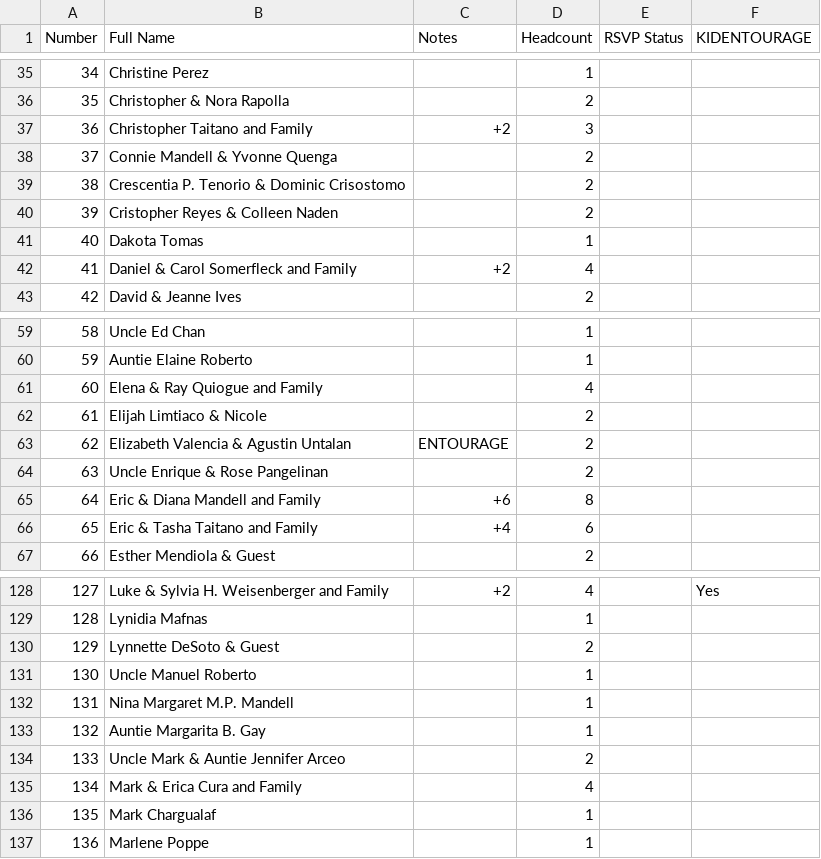
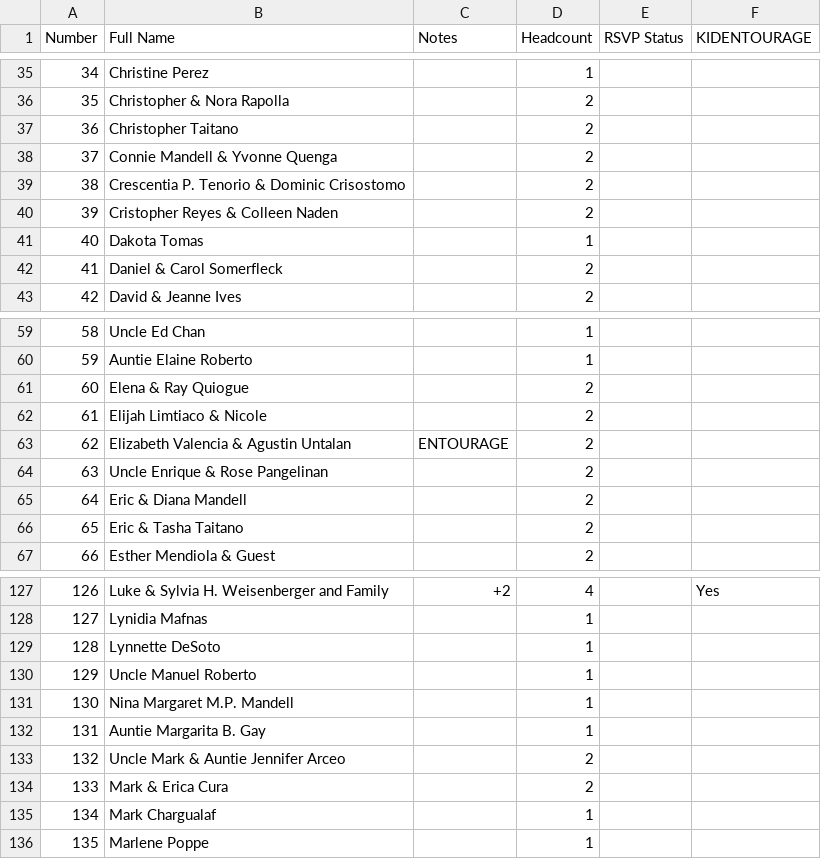
Before and after one commit to SHISLER671/WeddingWebsite, a CSV file: MASTERGUESTLIST.csv, drawn as a sheet; only a part is shown, gaps mark what is left out; removed rows and columns are numbered as before the commit, all else as after; the diff covers the shown part only; the diff names each change by its address in the sheet, - before the commit and + after, or states it on an @@ line.

Commit message:
Update RSVP deadline to January 10 and renumber/alphabetize CSV files
- Update RSVP deadline from January 1 to January 10, 2026 in info page and chatbot config
- Renumber and alphabetize all CSV guest lists (MASTERGUESTLIST, ATTENDEESBride, ATTENDEESGroom, BLIST, GLIST, 0FFISLANDb)
- Sync updated lists to Supabase

```diff
--- a/MASTERGUESTLIST.csv
+++ b/MASTERGUESTLIST.csv
-row 37: 36 | Christopher Taitano and Family | +2 | 3
+row 37: 36 | Christopher Taitano |  | 2
-row 42: 41 | Daniel & Carol Somerfleck and Family | +2 | 4
+row 42: 41 | Daniel & Carol Somerfleck |  | 2
-row 61: 60 | Elena & Ray Quiogue and Family |  | 4
+row 61: 60 | Elena & Ray Quiogue |  | 2
-row 65: 64 | Eric & Diana Mandell and Family | +6 | 8
-row 66: 65 | Eric & Tasha Taitano and Family | +4 | 6
+row 65: 64 | Eric & Diana Mandell |  | 2
+row 66: 65 | Eric & Tasha Taitano |  | 2
@@ column A (Number) renumbered from row 108 down @@
-row 130: 129 | Lynnette DeSoto & Guest |  | 2
+row 129: 128 | Lynnette DeSoto |  | 1
-row 135: 134 | Mark & Erica Cura and Family |  | 4
+row 134: 133 | Mark & Erica Cura |  | 2
```
Also changed, not shown: 3 added rows, 4 removed rows and 1 edited cell elsewhere in this file, 0FFISLANDb.csv, ATTENDEESBride.csv, 4 other files.
